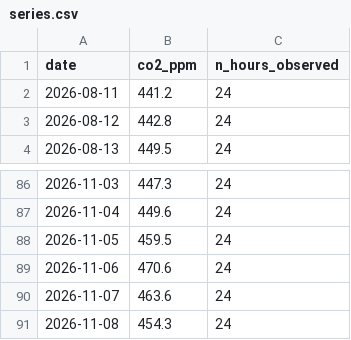
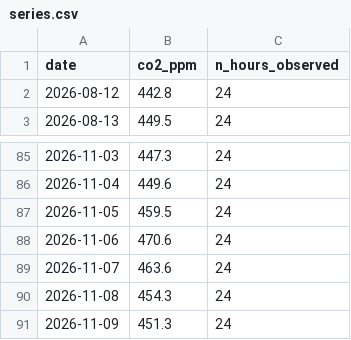
Before and after one commit to OumaimaBrahmi22/td-time-series, a CSV file: data/series.csv, drawn as a sheet; only a part is shown, gaps mark what is left out; removed rows and columns are numbered as before the commit, all else as after; the diff names each change by its address in the sheet, - before the commit and + after, or states it on an @@ line.

```diff
--- a/data/series.csv
+++ b/data/series.csv
-row 2: 2026-08-11 | 441.2 | 24
+row 91: 2026-11-09 | 451.3 | 24
```
Also changed, not shown: 1 other file.
